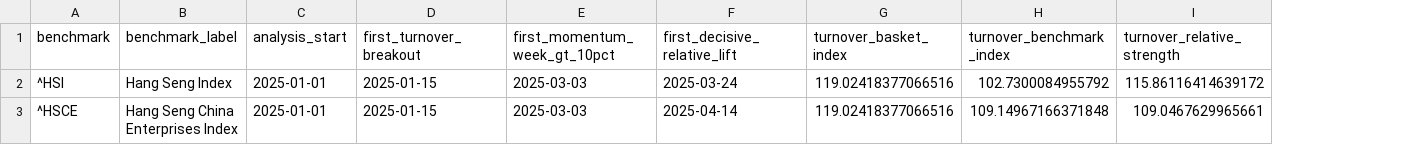
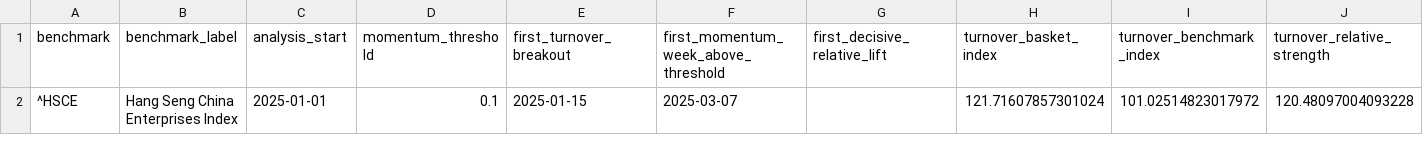
Before and after one commit to hamdaanfys/hk-metals-rotation, a CSV file: outputs/metals_rotation_timing.csv, drawn as a sheet; only a part is shown; removed rows and columns are numbered as before the commit, all else as after; rows hold the shown columns only; the diff names each change by its address in the sheet, - before the commit and + after, or states it on an @@ line.

```diff
--- a/outputs/metals_rotation_timing.csv
+++ b/outputs/metals_rotation_timing.csv
+column D (momentum_threshold), empty
-column E (first_momentum_week_gt_10pct), empty
+column F, row 1: first_momentum_week_above_threshold
-row 2: ^HSI | Hang Seng Index | 2025-01-01 | 2025-01-15 | 2025-03-03 | 2025-03-24 | 119.02418377066516 | 102.7300084955792 | 115.86116414639172
-row 3: ^HSCE | Hang Seng China Enterprises Index | 2025-01-01 | 2025-01-15 | 2025-03-03 | 2025-04-14 | 119.02418377066516 | 109.14967166371848 | 109.0467629965661
+row 2: ^HSCE | Hang Seng China Enterprises Index | 2025-01-01 | 0.1 | 2025-01-15 | 2025-03-07 |  | 121.71607857301024 | 101.02514823017972 | 120.48097004093228
```
Also changed, not shown: 8 other files.
